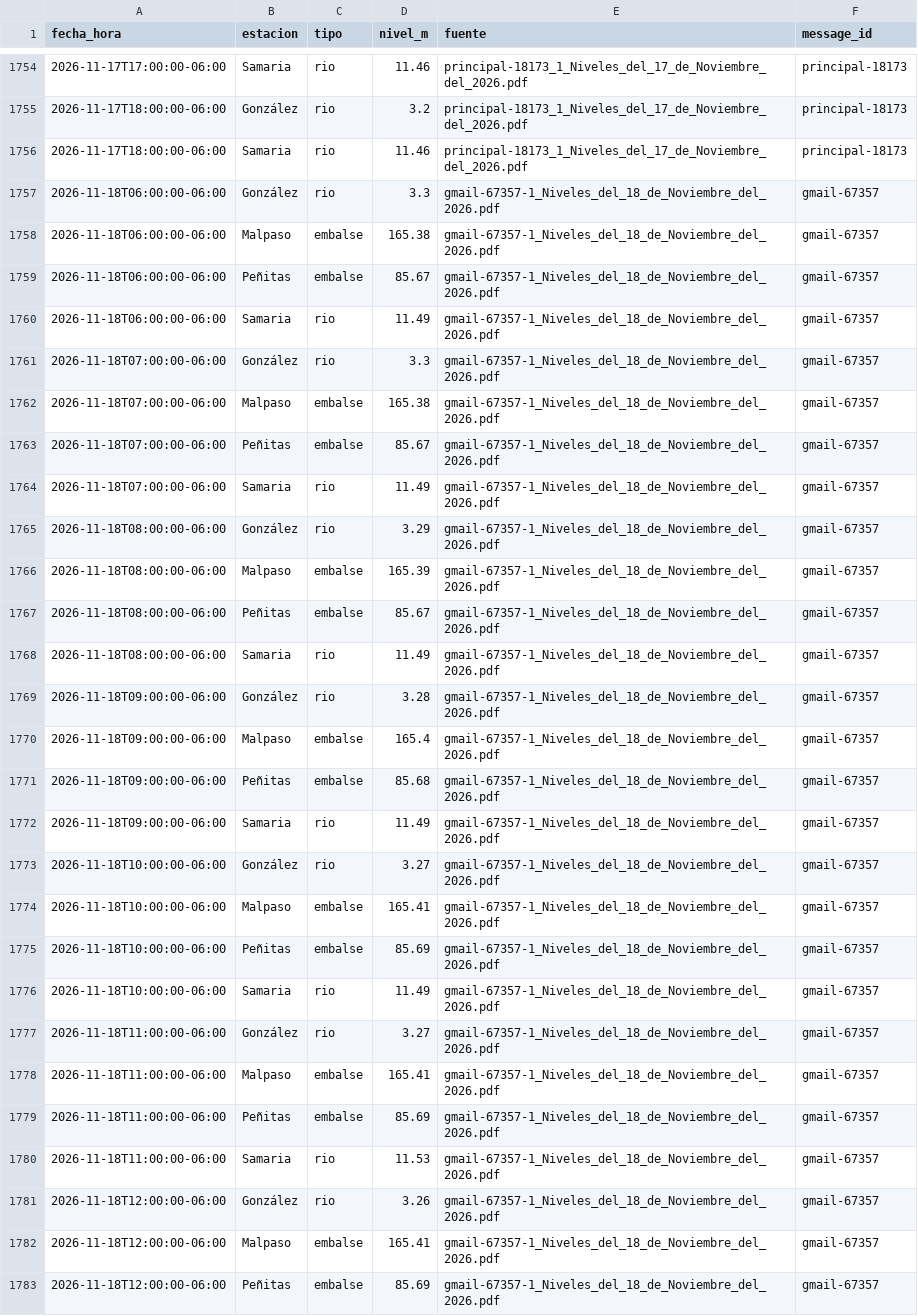
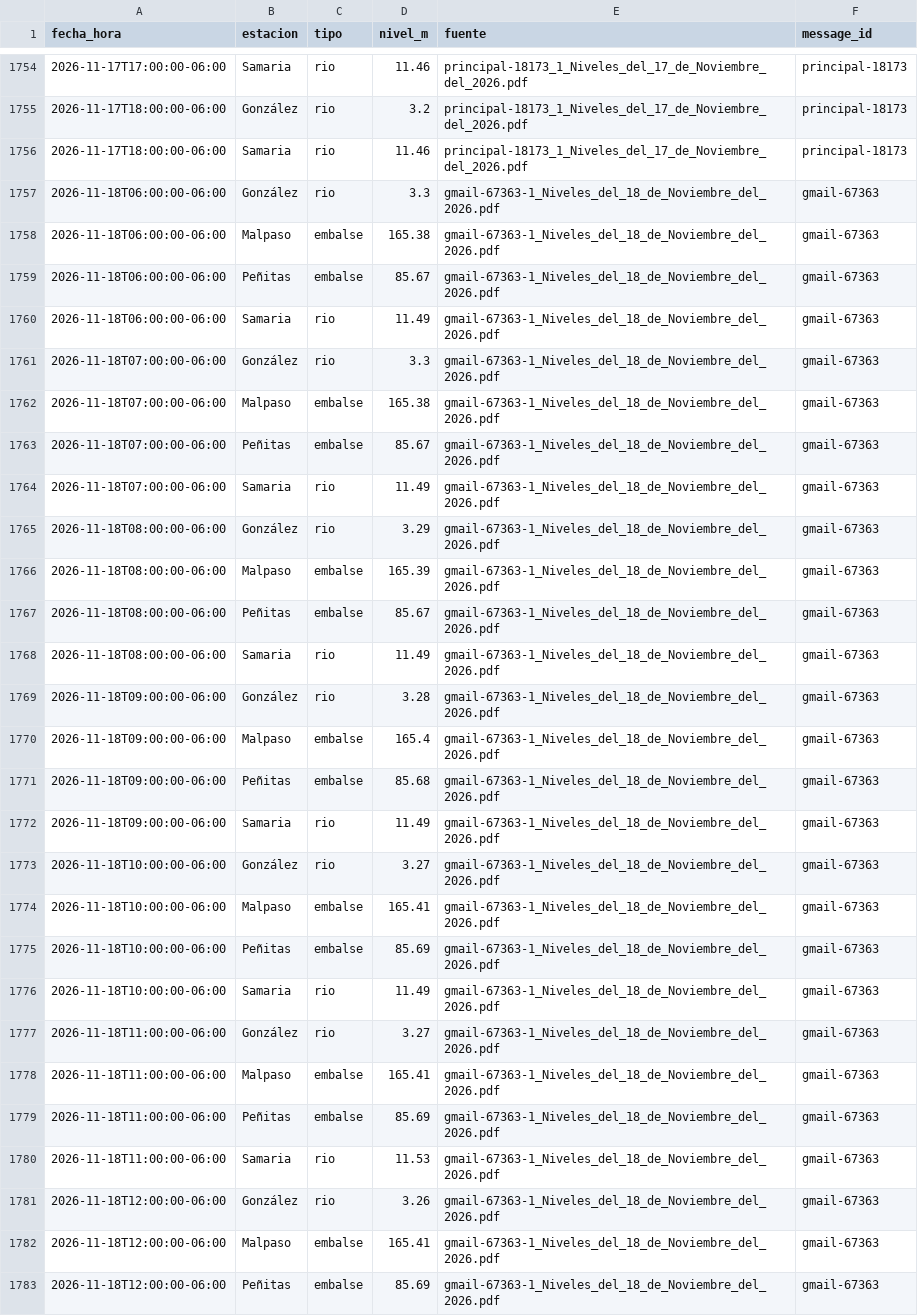
Before and after one commit to SISTEMAPCTAB/Agente-Hidrometeorologico-Cloud, a CSV file: data/niveles/Horario_Bifurcacion/niveles_horarios_bifurcacion.csv, drawn as a sheet; only a part is shown, gaps mark what is left out; the diff covers the shown part only; the diff names each change by its address in the sheet, - before the commit and + after, or states it on an @@ line.

```diff
--- a/data/niveles/Horario_Bifurcacion/niveles_horarios_bifurcacion.csv
+++ b/data/niveles/Horario_Bifurcacion/niveles_horarios_bifurcacion.csv
-E1757:E1783 (fuente): gmail-67357-1_Niveles_del_18_de_Noviembre_del_2026.pdf
+E1757:E1783 (fuente): gmail-67363-1_Niveles_del_18_de_Noviembre_del_2026.pdf
-F1757:F1783 (message_id): gmail-67357
+F1757:F1783 (message_id): gmail-67363
```
Also changed, not shown: 8 added rows and 14 edited cells elsewhere in this file, data/niveles/Lluvia_CONAGUA/ultimo_corte.csv, data/niveles/Ultimo_Corte/ultimo_resumen.csv, 42 other files.
